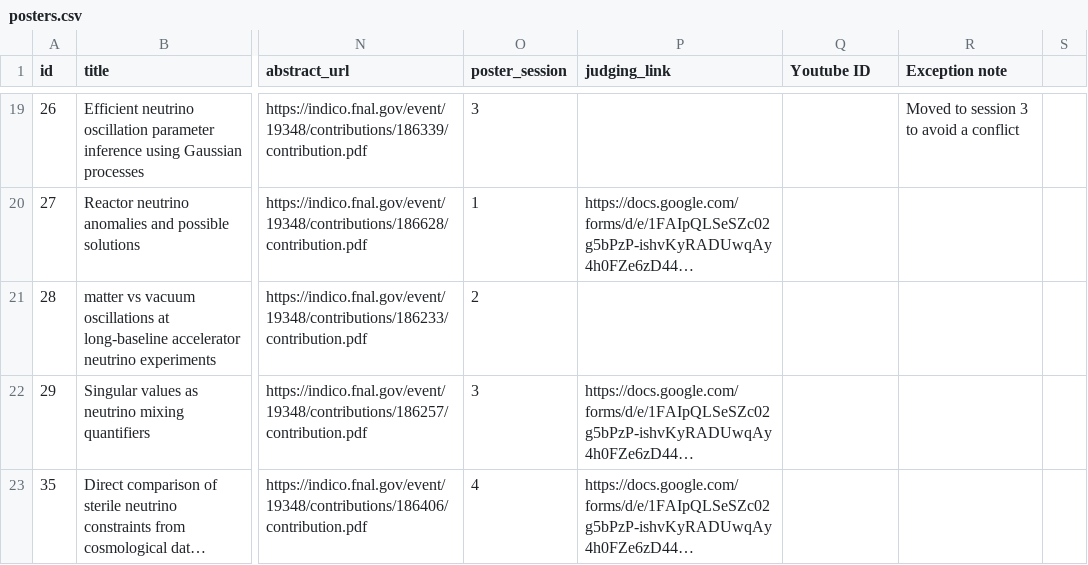
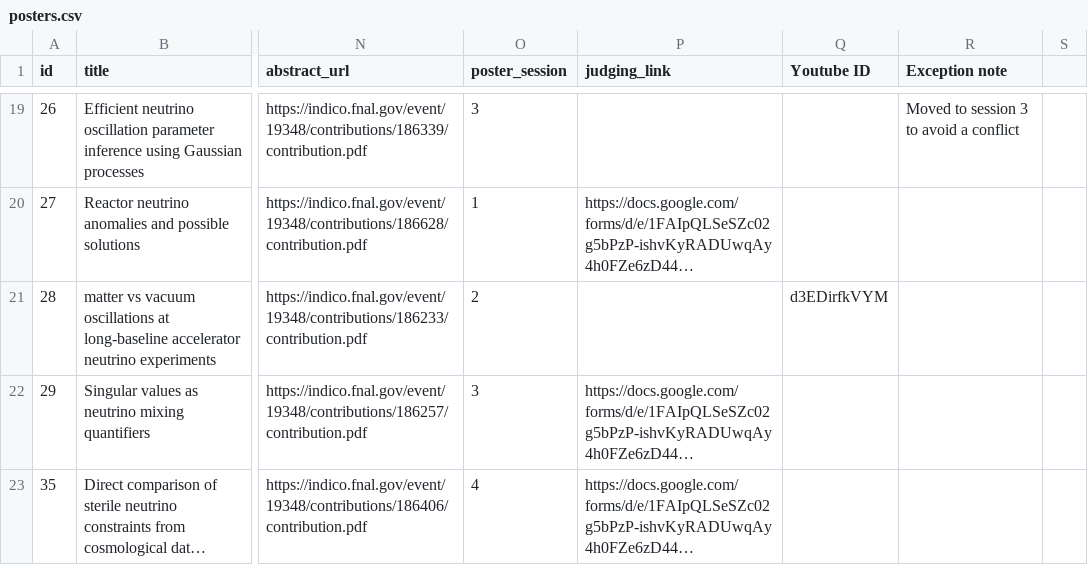
Before and after one commit to FernandaPsihas/Nu2020PostersWeb, a CSV file: data/posters.csv, drawn as a sheet; only a part is shown, gaps mark what is left out; long unchanged cells end in …; the diff covers the shown part only; the diff names each change by its address in the sheet, - before the commit and + after, or states it on an @@ line.

```diff
--- a/data/posters.csv
+++ b/data/posters.csv
-Q21 (Youtube ID): (empty)
+Q21 (Youtube ID): d3EDirfkVYM
```
Also changed, not shown: 1 added row and 32 edited cells elsewhere in this file, 6 other files.
